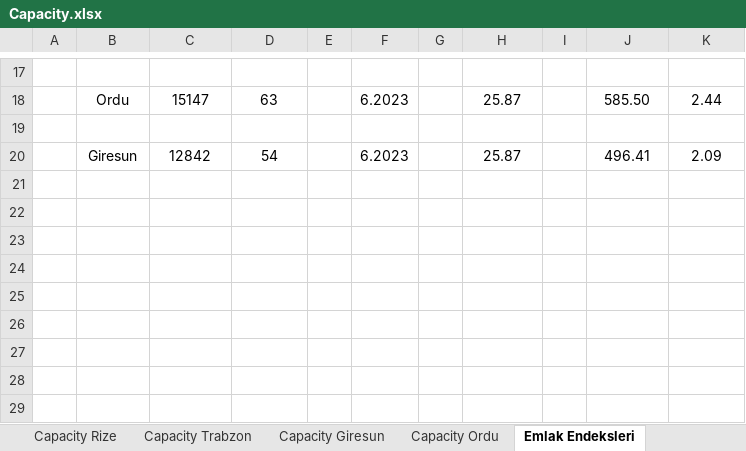
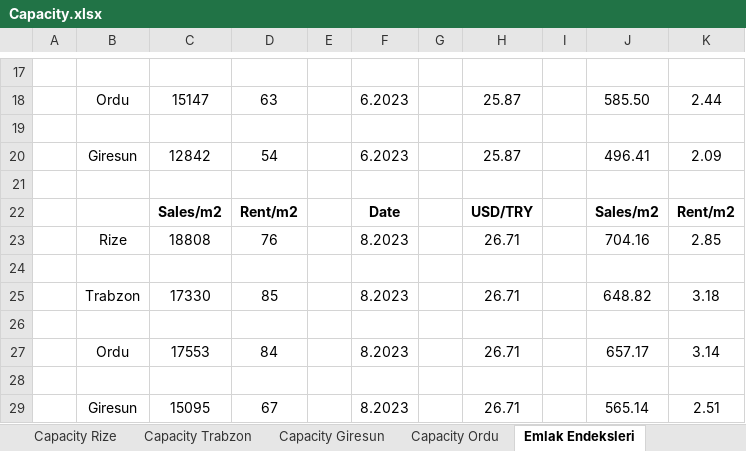
Before and after one commit to MicheleCedolin/vrp, an Excel workbook: Capacity.xlsx, sheet Emlak Endeksleri, drawn as a sheet; only a part is shown, gaps mark what is left out; values as stored, in another font and other column widths than the file's, no borders; the diff names each change by its address in the sheet, - before the commit and + after, or states it on an @@ line.

```diff
--- a/Capacity.xlsx (sheet Emlak Endeksleri)
+++ b/Capacity.xlsx (sheet Emlak Endeksleri)
+row 21: (empty)
+row 22:  |  | Sales/m2 | Rent/m2 |  | Date |  | USD/TRY |  | Sales/m2 | Rent/m2
+row 23:  | Rize | 18808 | 76 |  | 8.2023 |  | 26.71 |  | 704.16 | 2.85
+row 24: (empty)
+row 25:  | Trabzon | 17330 | 85 |  | 8.2023 |  | 26.71 |  | 648.82 | 3.18
+row 26: (empty)
+row 27:  | Ordu | 17553 | 84 |  | 8.2023 |  | 26.71 |  | 657.17 | 3.14
+row 28: (empty)
+row 29:  | Giresun | 15095 | 67 |  | 8.2023 |  | 26.71 |  | 565.14 | 2.51
```
Also changed, not shown: sheet Capacity Rize, sheet Capacity Trabzon, sheet Capacity Giresun, sheet Capacity Ordu, Demand.xlsx.
